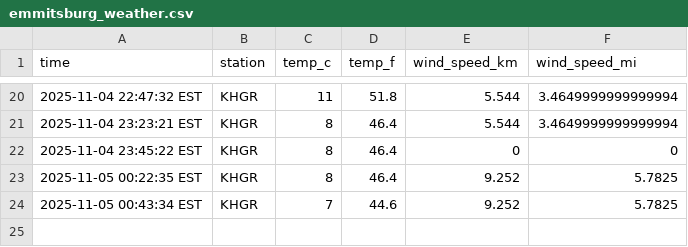
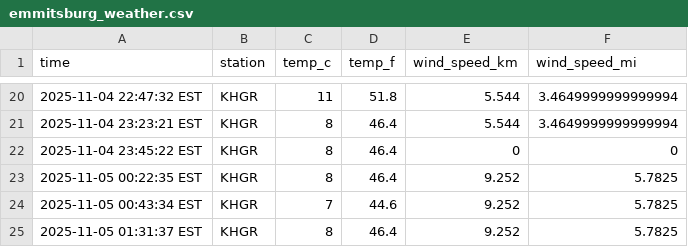
Before and after one commit to mattvmose/data-330-emmitsburg-weather-collection, a CSV file: data/emmitsburg_weather.csv, drawn as a sheet; only a part is shown, gaps mark what is left out.

```diff
--- a/data/emmitsburg_weather.csv
+++ b/data/emmitsburg_weather.csv
@@ -24 +24,2 @@ time,station,temp_c,temp_f,wind_speed_km,wind_speed_mi
 2025-11-05 00:43:34 EST,KHGR,7,44.6,9.252,5.7825
+2025-11-05 01:31:37 EST,KHGR,8,46.4,9.252,5.7825
```
